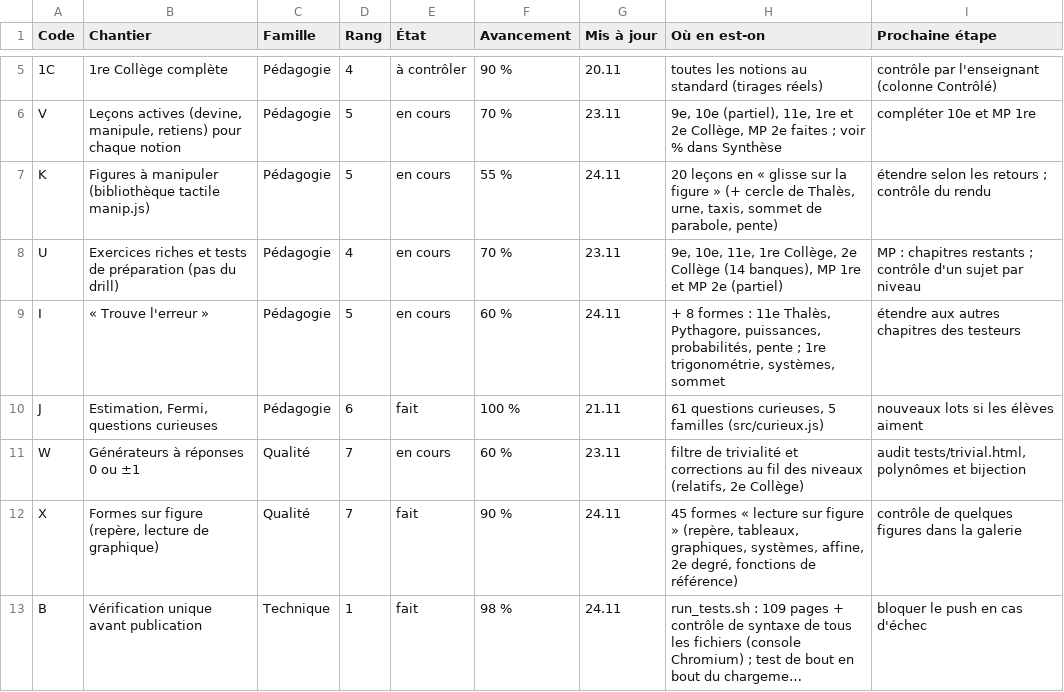
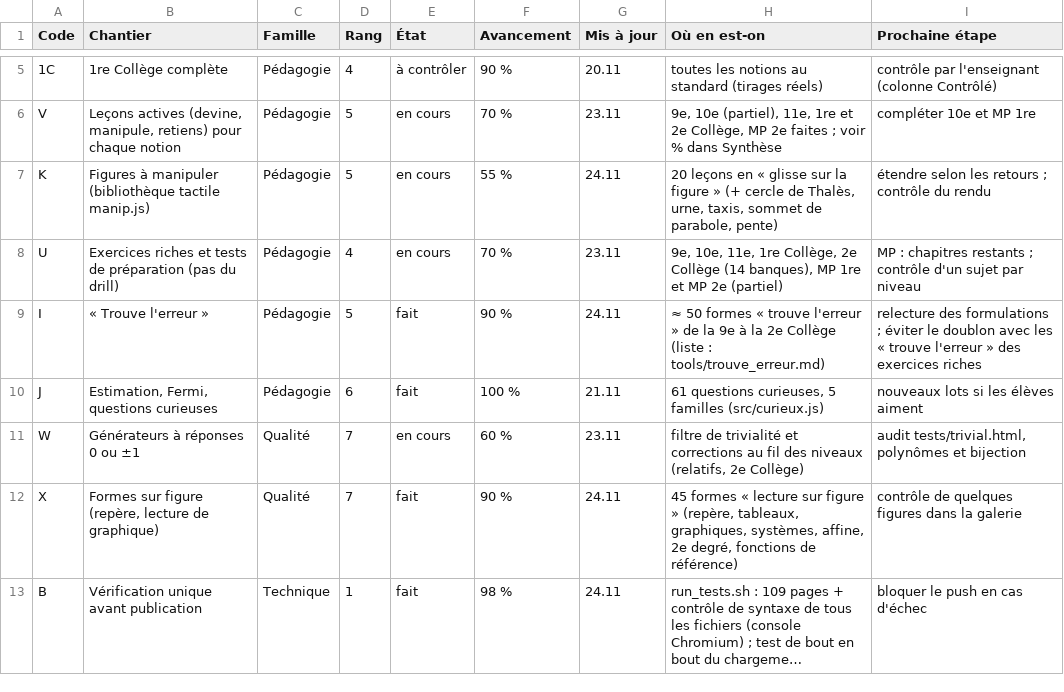
Before and after one commit to 5min2maths/5min2maths.github.io, a TSV file: tools/chantiers.tsv, drawn as a sheet; only a part is shown, gaps mark what is left out; long unchanged cells end in ….

```diff
--- a/tools/chantiers.tsv
+++ b/tools/chantiers.tsv
@@ -8,3 +8,3 @@ K	Figures à manipuler (bibliothèque tactile manip.js)	Pédagogie	5	en cours	55
 U	Exercices riches et tests de préparation (pas du drill)	Pédagogie	4	en cours	70 %	23.11	9e, 10e, 11e, 1re Collège, 2e Collège (14 banques), MP 1re et MP 2e (partiel)	MP : chapitres restants ; contrôle d'un sujet par niveau
-I	« Trouve l'erreur »	Pédagogie	5	en cours	60 %	24.11	+ 8 formes : 11e Thalès, Pythagore, puissances, probabilités, pente ; 1re trigonométrie, systèmes, sommet	étendre aux autres chapitres des testeurs
+I	« Trouve l'erreur »	Pédagogie	5	fait	90 %	24.11	≈ 50 formes « trouve l'erreur » de la 9e à la 2e Collège (liste : tools/trouve_erreur.md)	relecture des formulations ; éviter le doublon avec les « trouve l'erreur » des exercices riches
 J	Estimation, Fermi, questions curieuses	Pédagogie	6	fait	100 %	21.11	61 questions curieuses, 5 familles (src/curieux.js)	nouveaux lots si les élèves aiment
```
